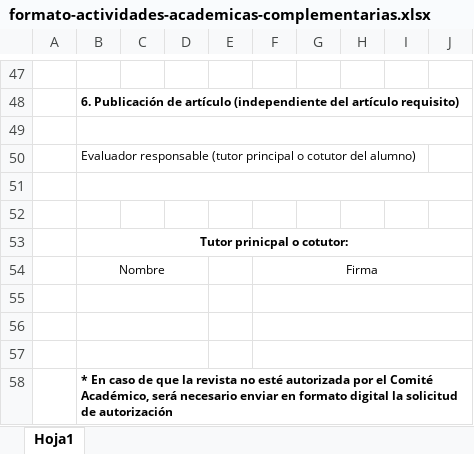
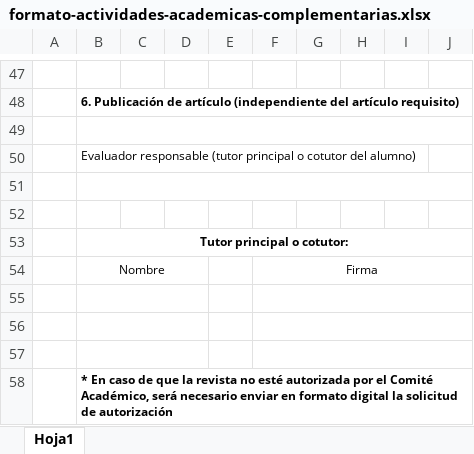
Before and after one commit to pcs-unam/pcs-unam.github.io, an Excel workbook: assets/formatos/doctorado/formato-actividades-academicas-complementarias.xlsx, sheet Hoja1, drawn as a sheet; only a part is shown, gaps mark what is left out; values as stored, in another font and other column widths than the file's, no borders; charts and pictures not drawn; the diff names each change by its address in the sheet, - before the commit and + after, or states it on an @@ line.

Commit message:
Update formato-actividades-academicas-complementarias.xlsx

```diff
--- a/assets/formatos/doctorado/formato-actividades-academicas-complementarias.xlsx (sheet Hoja1)
+++ b/assets/formatos/doctorado/formato-actividades-academicas-complementarias.xlsx (sheet Hoja1)
-B53: Tutor prinicpal o cotutor:
+B53: Tutor principal o cotutor:
```
